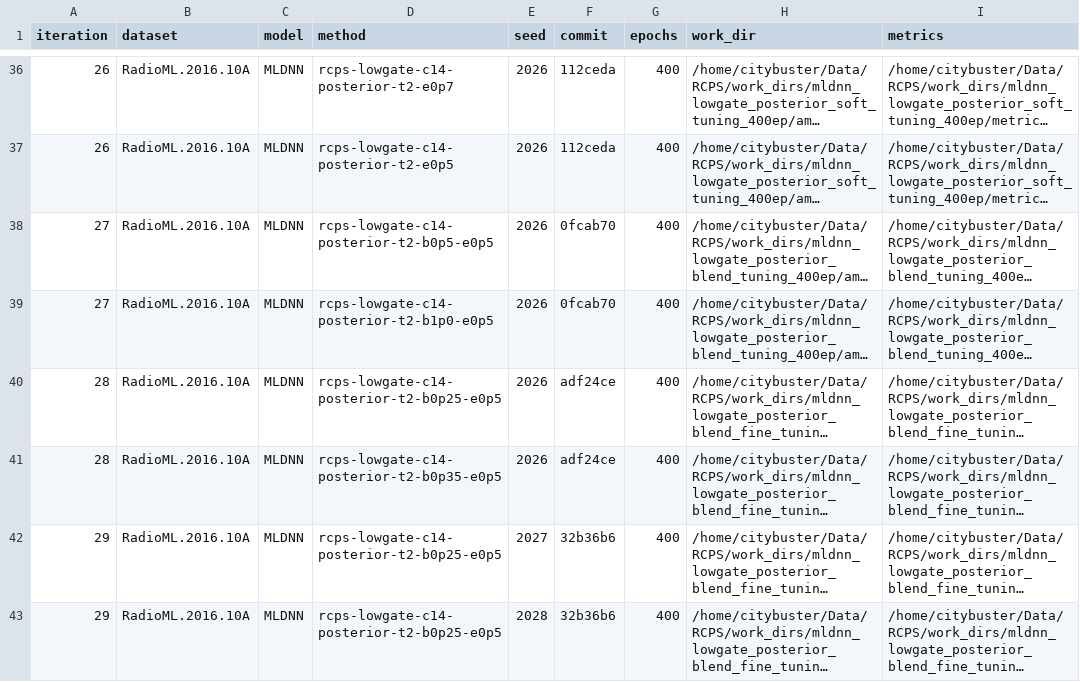
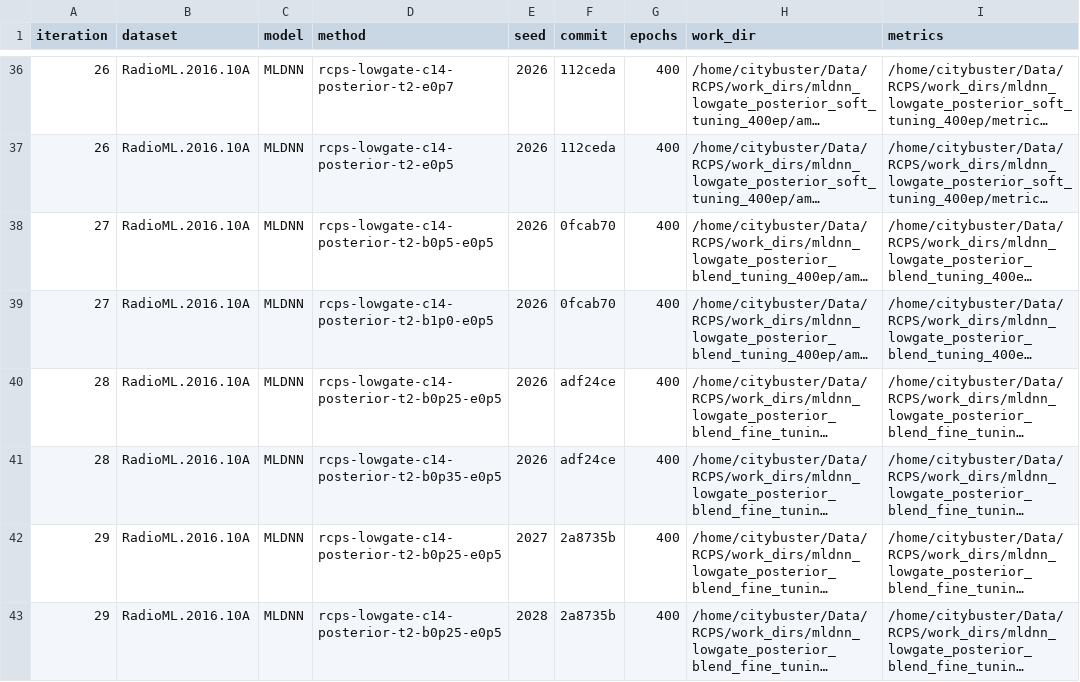
Before and after one commit to Singingkettle/ChangShuoRadioRecognition, a CSV file: docs/rcps/run_manifest.csv, drawn as a sheet; only a part is shown, gaps mark what is left out; long unchanged cells end in …; the diff names each change by its address in the sheet, - before the commit and + after, or states it on an @@ line.

Commit message:
Align RCPS B0p25 launch commit

```diff
--- a/docs/rcps/run_manifest.csv
+++ b/docs/rcps/run_manifest.csv
-F42:F43 (commit): 32b36b6
+F42:F43 (commit): 2a8735b
```
Also changed, not shown: 1 other file.
